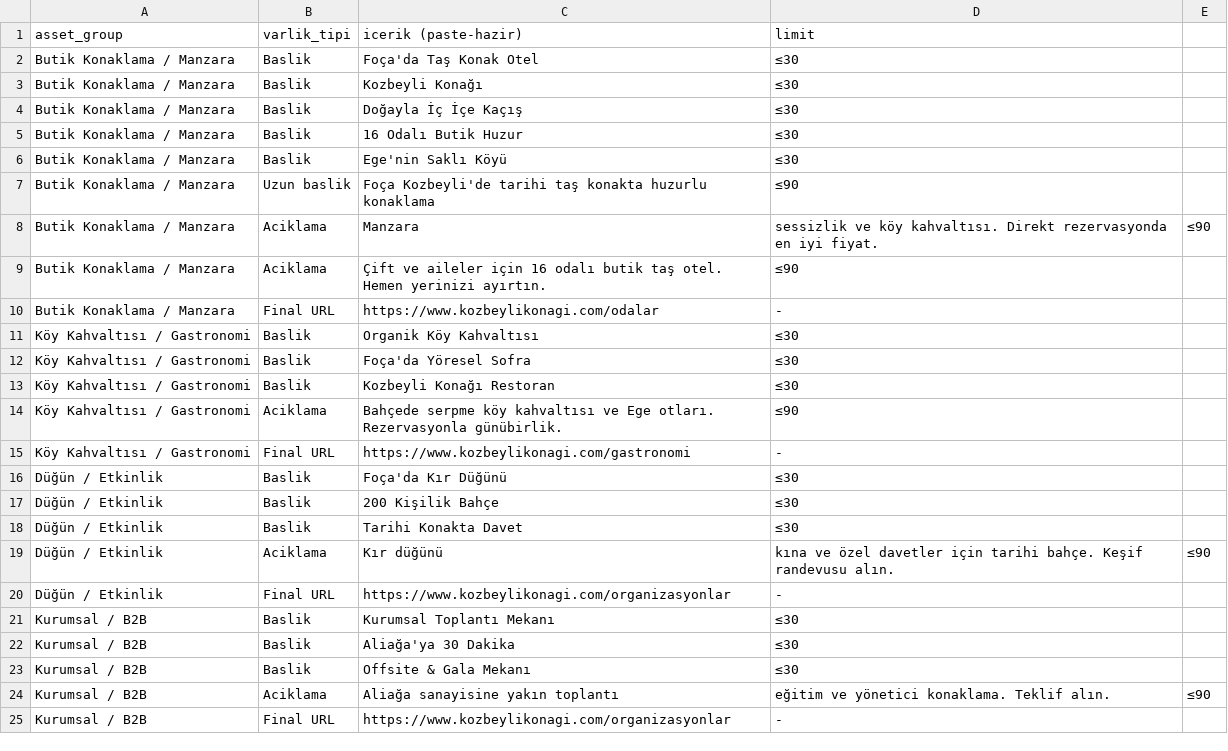
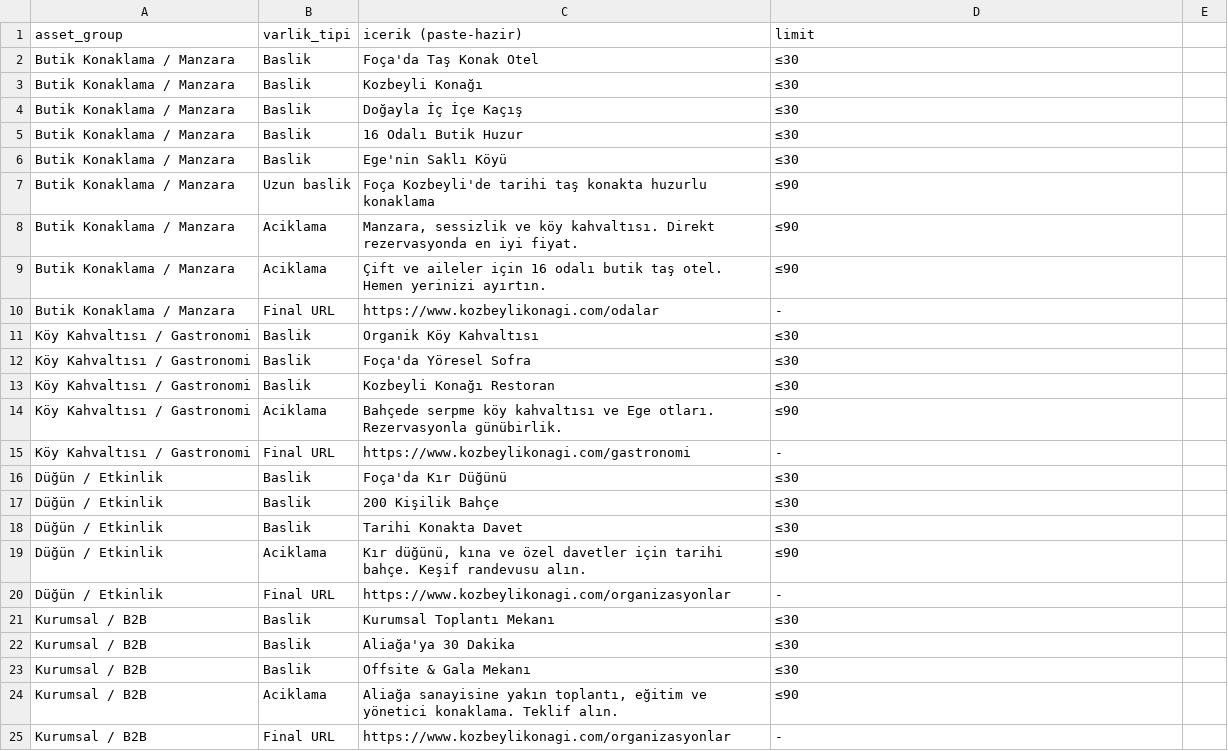
Before and after one commit to No3214/ADS, a CSV file: campaigns/google-pmax/asset-group-spec.csv, drawn as a sheet; removed rows and columns are numbered as before the commit, all else as after; the diff names each change by its address in the sheet, - before the commit and + after, or states it on an @@ line.

Commit message:
fix(qa): NAP adres kanonik (5 dosya) + geo birlestir (hotel.jsonld) + sema telefon E.164 + CSV quoting (asset-group-spec) + sell-sheet PDF yenile; v1.15.2

```diff
--- a/campaigns/google-pmax/asset-group-spec.csv
+++ b/campaigns/google-pmax/asset-group-spec.csv
-row 8: Butik Konaklama / Manzara | Aciklama | Manzara | sessizlik ve köy kahvaltısı. Direkt rezervasyonda en iyi fiyat. | ≤90
+row 8: Butik Konaklama / Manzara | Aciklama | Manzara, sessizlik ve köy kahvaltısı. Direkt rezervasyonda en iyi fiyat. | ≤90
-row 19: Düğün / Etkinlik | Aciklama | Kır düğünü | kına ve özel davetler için tarihi bahçe. Keşif randevusu alın. | ≤90
+row 19: Düğün / Etkinlik | Aciklama | Kır düğünü, kına ve özel davetler için tarihi bahçe. Keşif randevusu alın. | ≤90
-row 24: Kurumsal / B2B | Aciklama | Aliağa sanayisine yakın toplantı | eğitim ve yönetici konaklama. Teklif alın. | ≤90
+row 24: Kurumsal / B2B | Aciklama | Aliağa sanayisine yakın toplantı, eğitim ve yönetici konaklama. Teklif alın. | ≤90
```
Also changed, not shown: 8 other files.
